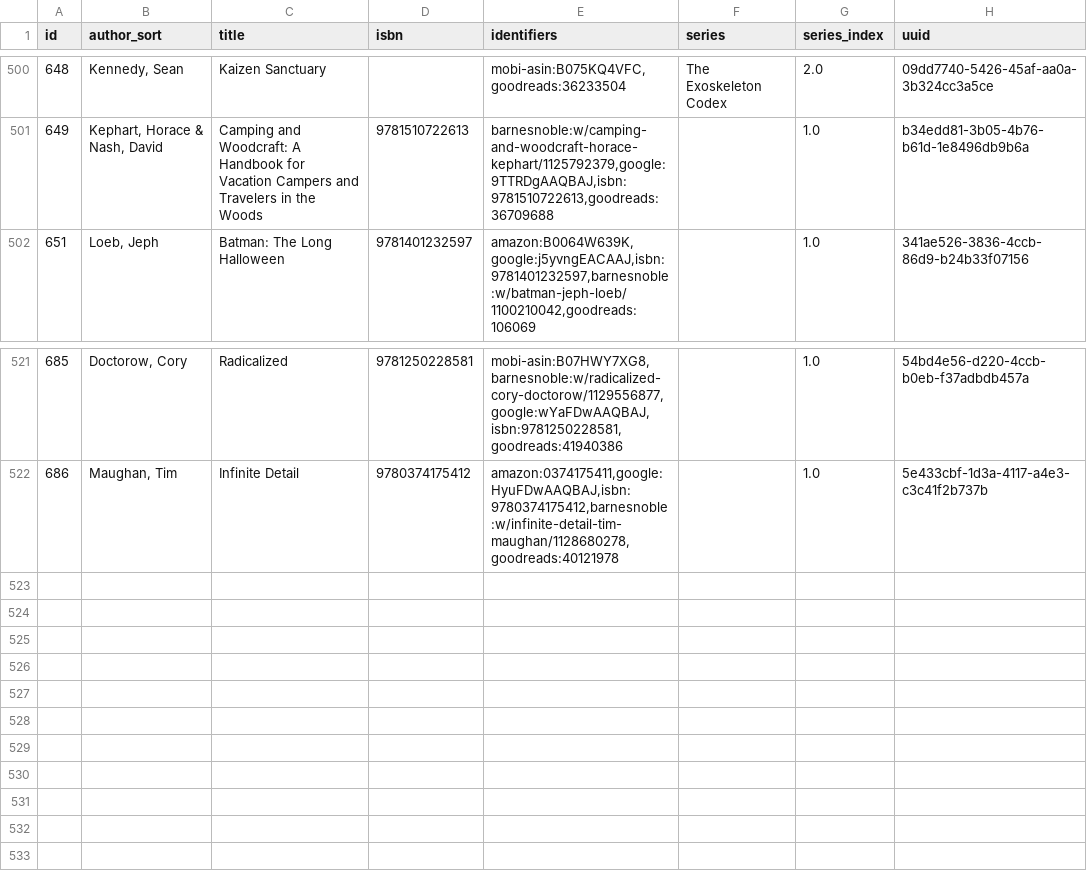
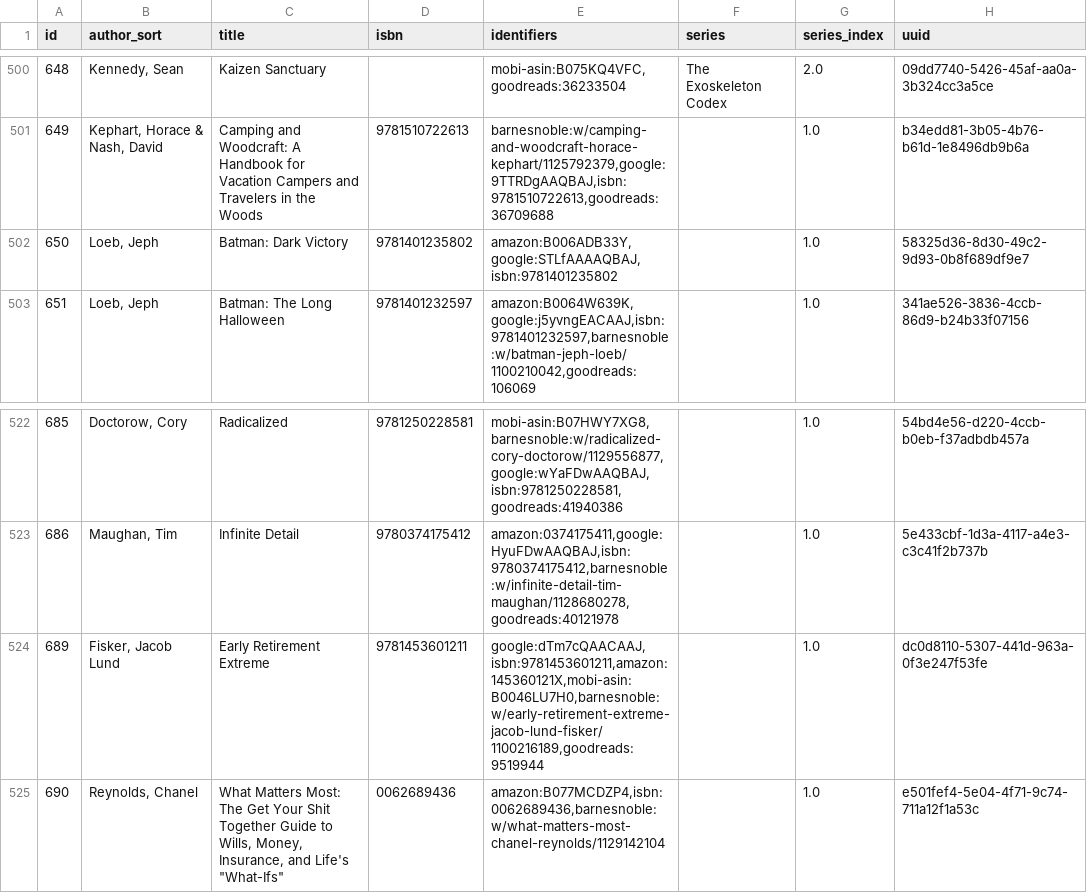
Before and after one commit to pigmonkey/pig-monkey.com, a CSV file: content/media/library/books.csv, drawn as a sheet; only a part is shown, gaps mark what is left out; the diff names each change by its address in the sheet, - before the commit and + after, or states it on an @@ line.

Commit message:
update books

```diff
--- a/content/media/library/books.csv
+++ b/content/media/library/books.csv
+row 502: 650 | Loeb, Jeph | Batman: Dark Victory | 9781401235802 | amazon:B006ADB33Y,google:STLfAAAAQBAJ,isbn:9781401235802 |  | 1.0 | 58325d36-8d30-49c2-9d93-0b8f689df9e7
+row 524: 689 | Fisker, Jacob Lund | Early Retirement Extreme | 9781453601211 | google:dTm7cQAACAAJ,isbn:9781453601211,amazon:145360121X,mobi-asin:B0046LU7H0,barnesnoble:w/early-retirement-extreme-jacob-lund-fisker/1100216189,goodreads:9519944 |  | 1.0 | dc0d8110-5307-441d-963a-0f3e247f53fe
+row 525: 690 | Reynolds, Chanel | What Matters Most: The Get Your Shit Together Guide to Wills, Money, Insurance, and Life's "What-Ifs" | 0062689436 | amazon:B077MCDZP4,isbn:0062689436,barnesnoble:w/what-matters-most-chanel-reynolds/1129142104 |  | 1.0 | e501fef4-5e04-4f71-9c74-711a12f1a53c
```
Also changed, not shown: 1 other file.
